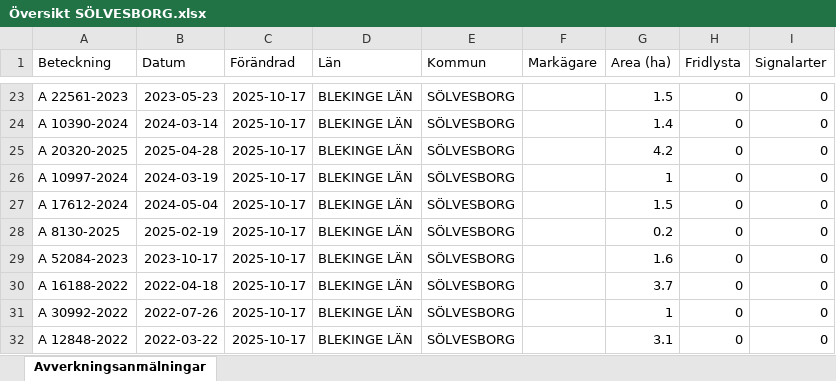
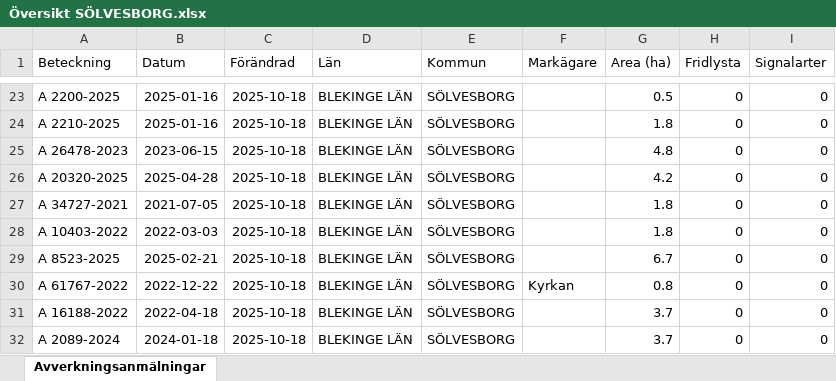
Before and after one commit to klasma/Logging_1083, an Excel workbook: Översikt SÖLVESBORG.xlsx, sheet Avverkningsanmälningar, drawn as a sheet; only a part is shown, gaps mark what is left out; values as stored, in another font and other column widths than the file's, no borders; the diff covers the shown part only; the diff names each change by its address in the sheet, - before the commit and + after, or states it on an @@ line.

```diff
--- a/Översikt SÖLVESBORG.xlsx (sheet Avverkningsanmälningar)
+++ b/Översikt SÖLVESBORG.xlsx (sheet Avverkningsanmälningar)
-A23 (Beteckning): A 22561-2023
+A23 (Beteckning): A 2200-2025
-B23 (Datum): 2023-05-23
+B23 (Datum): 2025-01-16
-C23:C32 (Förändrad): 2025-10-17
+C23:C32 (Förändrad): 2025-10-18
-G23 (Area (ha)): 1.5
+G23 (Area (ha)): 0.5
-A24 (Beteckning): A 10390-2024
+A24 (Beteckning): A 2210-2025
-B24 (Datum): 2024-03-14
+B24 (Datum): 2025-01-16
-G24 (Area (ha)): 1.4
+G24 (Area (ha)): 1.8
-A25 (Beteckning): A 20320-2025
+A25 (Beteckning): A 26478-2023
-B25 (Datum): 2025-04-28
+B25 (Datum): 2023-06-15
-G25 (Area (ha)): 4.2
+G25 (Area (ha)): 4.8
-A26 (Beteckning): A 10997-2024
+A26 (Beteckning): A 20320-2025
-B26 (Datum): 2024-03-19
+B26 (Datum): 2025-04-28
-G26 (Area (ha)): 1
+G26 (Area (ha)): 4.2
-A27 (Beteckning): A 17612-2024
+A27 (Beteckning): A 34727-2021
-B27 (Datum): 2024-05-04
+B27 (Datum): 2021-07-05
-G27 (Area (ha)): 1.5
+G27 (Area (ha)): 1.8
-A28 (Beteckning): A 8130-2025
+A28 (Beteckning): A 10403-2022
-B28 (Datum): 2025-02-19
+B28 (Datum): 2022-03-03
-G28 (Area (ha)): 0.2
+G28 (Area (ha)): 1.8
-A29 (Beteckning): A 52084-2023
+A29 (Beteckning): A 8523-2025
-B29 (Datum): 2023-10-17
+B29 (Datum): 2025-02-21
-G29 (Area (ha)): 1.6
+G29 (Area (ha)): 6.7
-A30 (Beteckning): A 16188-2022
+A30 (Beteckning): A 61767-2022
-B30 (Datum): 2022-04-18
+B30 (Datum): 2022-12-22
-F30 (Markägare): (empty)
+F30 (Markägare): Kyrkan
-G30 (Area (ha)): 3.7
+G30 (Area (ha)): 0.8
-A31 (Beteckning): A 30992-2022
+A31 (Beteckning): A 16188-2022
-B31 (Datum): 2022-07-26
+B31 (Datum): 2022-04-18
-G31 (Area (ha)): 1
+G31 (Area (ha)): 3.7
-A32 (Beteckning): A 12848-2022
+A32 (Beteckning): A 2089-2024
-B32 (Datum): 2022-03-22
+B32 (Datum): 2024-01-18
-G32 (Area (ha)): 3.1
+G32 (Area (ha)): 3.7
```
Also changed, not shown: 290 edited cells elsewhere in this sheet, artfynd/A 21769-2023 artfynd.xlsx, artfynd/A 48309-2024 artfynd.xlsx, 9 other files.
